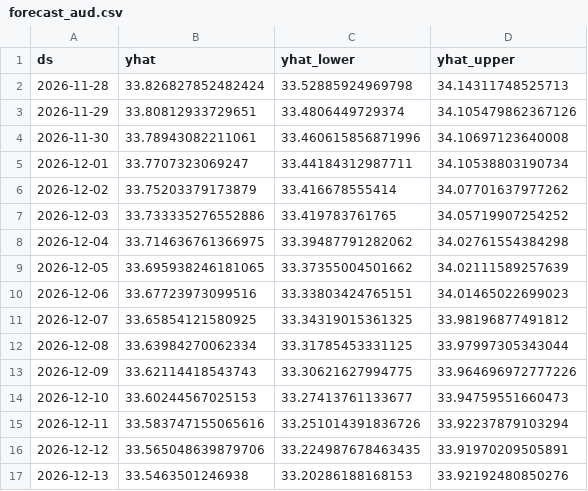
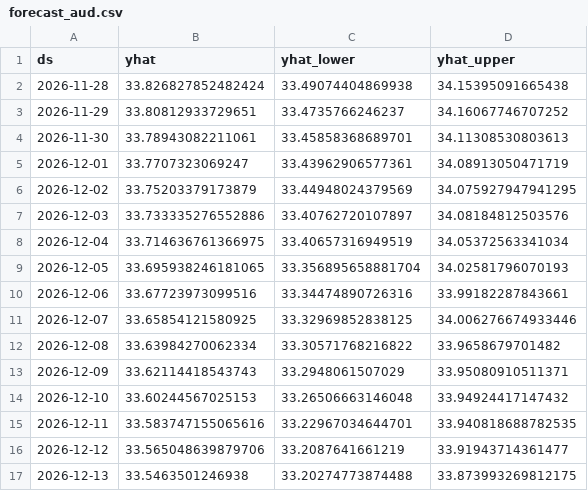
Before and after one commit to Duxew/exchange-rate-forecas, a CSV file: data/forecasts/forecast_aud.csv, drawn as a sheet; only a part is shown; the diff covers the shown part only.

```diff
--- a/data/forecasts/forecast_aud.csv
+++ b/data/forecasts/forecast_aud.csv
@@ -1,17 +1,17 @@
 ds,yhat,yhat_lower,yhat_upper
-2026-11-28,33.826827852482424,33.52885924969798,34.14311748525713
-2026-11-29,33.80812933729651,33.4806449729374,34.105479862367126
-2026-11-30,33.78943082211061,33.460615856871996,34.10697123640008
-2026-12-01,33.7707323069247,33.44184312987711,34.10538803190734
-2026-12-02,33.75203379173879,33.416678555414,34.07701637977262
-2026-12-03,33.733335276552886,33.419783761765,34.05719907254252
-2026-12-04,33.714636761366975,33.39487791282062,34.02761554384298
-2026-12-05,33.695938246181065,33.37355004501662,34.02111589257639
-2026-12-06,33.67723973099516,33.33803424765151,34.01465022699023
-2026-12-07,33.65854121580925,33.34319015361325,33.98196877491812
-2026-12-08,33.63984270062334,33.31785453331125,33.97997305343044
-2026-12-09,33.62114418543743,33.30621627994775,33.964696972777226
-2026-12-10,33.60244567025153,33.27413761133677,33.94759551660473
-2026-12-11,33.583747155065616,33.251014391836726,33.92237879103294
-2026-12-12,33.565048639879706,33.224987678463435,33.91970209505891
-2026-12-13,33.5463501246938,33.20286188168153,33.92192480850276
+2026-11-28,33.826827852482424,33.49074404869938,34.15395091665438
+2026-11-29,33.80812933729651,33.4735766246237,34.16067746707252
+2026-11-30,33.78943082211061,33.45858368689701,34.11308530803613
+2026-12-01,33.7707323069247,33.43962906577361,34.08913050471719
+2026-12-02,33.75203379173879,33.44948024379569,34.075927947941295
+2026-12-03,33.733335276552886,33.40762720107897,34.08184812503576
+2026-12-04,33.714636761366975,33.40657316949519,34.05372563341034
+2026-12-05,33.695938246181065,33.356895658881704,34.02581796070193
+2026-12-06,33.67723973099516,33.34474890726316,33.99182287843661
+2026-12-07,33.65854121580925,33.32969852838125,34.006276674933446
+2026-12-08,33.63984270062334,33.30571768216822,33.9658679701482
+2026-12-09,33.62114418543743,33.2948061507029,33.95080910511371
+2026-12-10,33.60244567025153,33.26506663146048,33.94924417147432
+2026-12-11,33.583747155065616,33.22967034644701,33.940818688782535
+2026-12-12,33.565048639879706,33.2087641661219,33.91943714361477
+2026-12-13,33.5463501246938,33.20274773874488,33.873993269812175
```
Also changed, not shown: 148 edited cells elsewhere in this file, data/forecast_history/history_dkk.csv, data/forecast_history/history_eur.csv, 54 other files.
